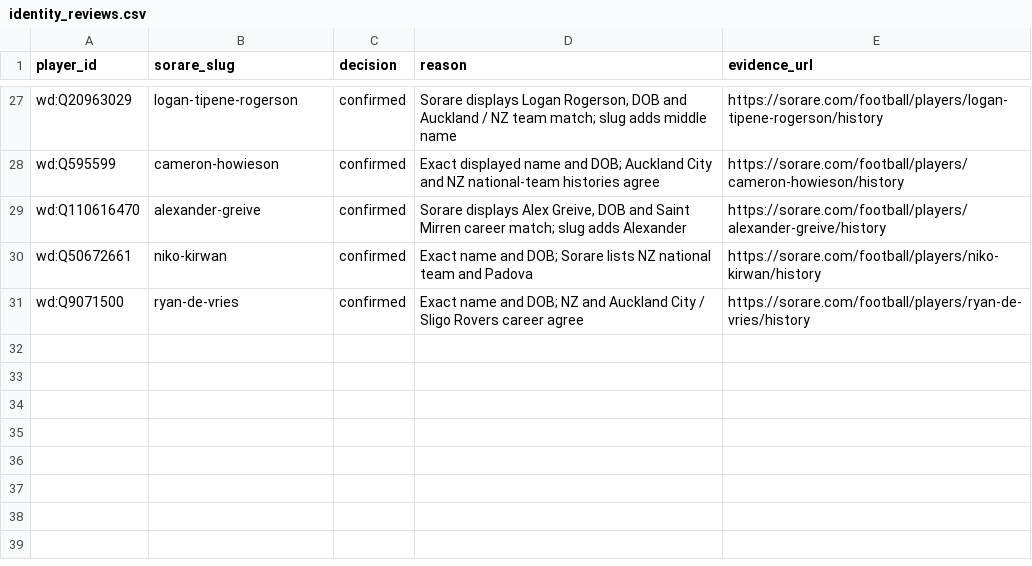
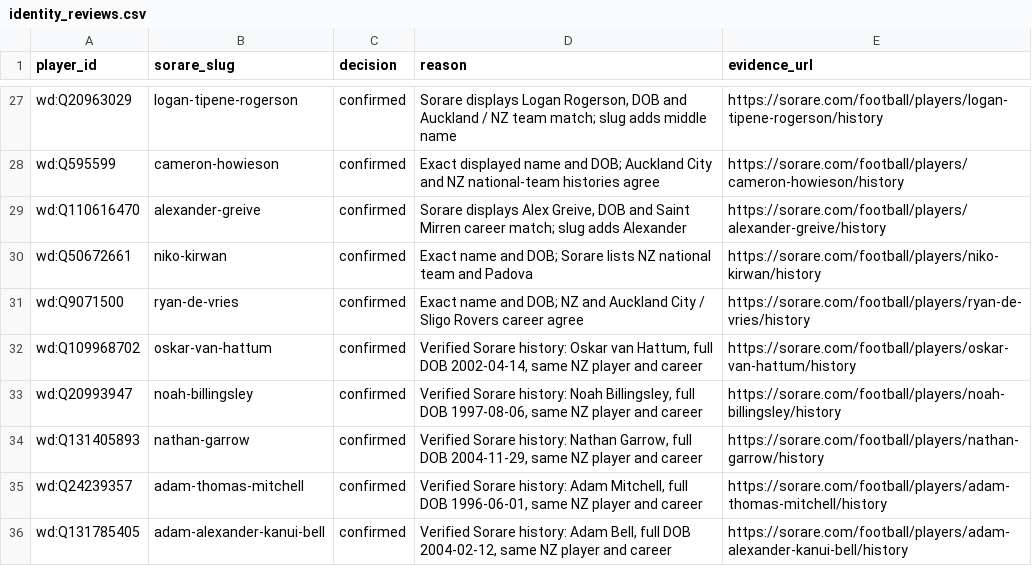
Before and after one commit to tiffendericbourg/NZ-Talent-Radar, a CSV file: data/sorare/identity_reviews.csv, drawn as a sheet; only a part is shown, gaps mark what is left out.

Commit message:
data: verify 5 more Sorare players in New Zealand database

```diff
--- a/data/sorare/identity_reviews.csv
+++ b/data/sorare/identity_reviews.csv
@@ -31 +31,6 @@ player_id,sorare_slug,decision,reason,evidence_url
 "wd:Q9071500","ryan-de-vries","confirmed","Exact name and DOB; NZ and Auckland City / Sligo Rovers career agree","https://sorare.com/football/players/ryan-de-vries/history"
+"wd:Q109968702","oskar-van-hattum","confirmed","Verified Sorare history: Oskar van Hattum, full DOB 2002-04-14, same NZ player and career","https://sorare.com/football/players/oskar-van-hattum/history"
+"wd:Q20993947","noah-billingsley","confirmed","Verified Sorare history: Noah Billingsley, full DOB 1997-08-06, same NZ player and career","https://sorare.com/football/players/noah-billingsley/history"
+"wd:Q131405893","nathan-garrow","confirmed","Verified Sorare history: Nathan Garrow, full DOB 2004-11-29, same NZ player and career","https://sorare.com/football/players/nathan-garrow/history"
+"wd:Q24239357","adam-thomas-mitchell","confirmed","Verified Sorare history: Adam Mitchell, full DOB 1996-06-01, same NZ player and career","https://sorare.com/football/players/adam-thomas-mitchell/history"
+"wd:Q131785405","adam-alexander-kanui-bell","confirmed","Verified Sorare history: Adam Bell, full DOB 2004-02-12, same NZ player and career","https://sorare.com/football/players/adam-alexander-kanui-bell/history"
```
